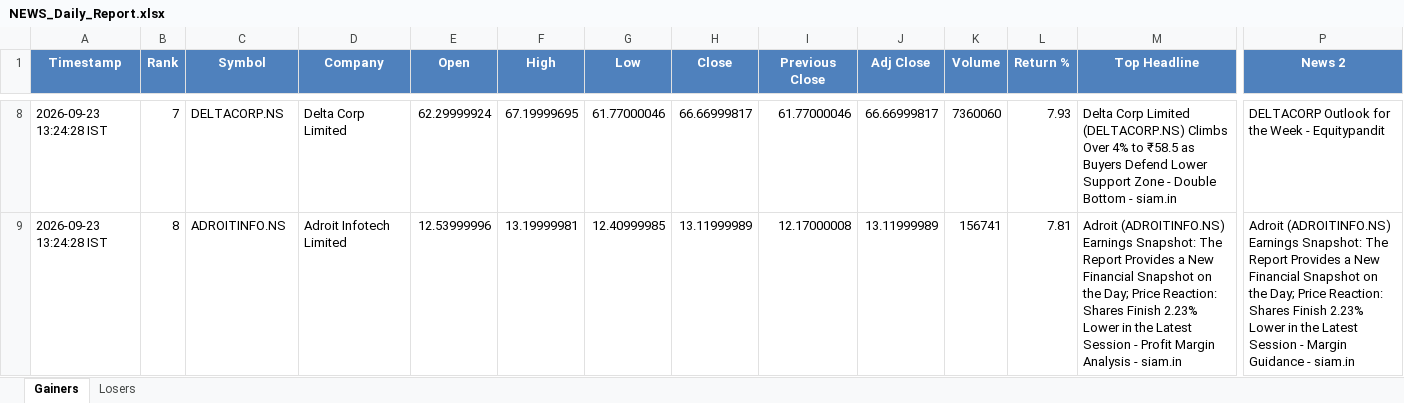
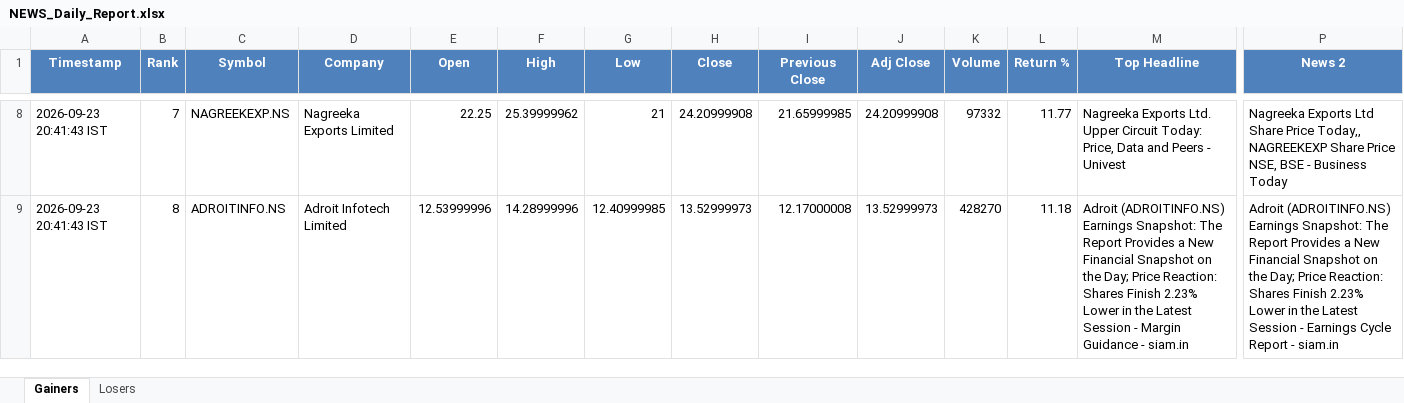
Before and after one commit to PavanSaiNekkala/News_Dividend_Fetcher, an Excel workbook: NEWS_Daily_Report/output/latest/NEWS_Daily_Report.xlsx, sheet Gainers, drawn as a sheet; only a part is shown, gaps mark what is left out; values as stored, in another font and other column widths than the file's, no borders; the diff covers the shown part only; the diff names each change by its address in the sheet, - before the commit and + after, or states it on an @@ line.

```diff
--- a/NEWS_Daily_Report/output/latest/NEWS_Daily_Report.xlsx (sheet Gainers)
+++ b/NEWS_Daily_Report/output/latest/NEWS_Daily_Report.xlsx (sheet Gainers)
-A8:A9 (Timestamp): 2026-09-23 13:24:28 IST
+A8:A9 (Timestamp): 2026-09-23 20:41:43 IST
-C8 (Symbol): DELTACORP.NS
+C8 (Symbol): NAGREEKEXP.NS
-D8 (Company): Delta Corp Limited
+D8 (Company): Nagreeka Exports Limited
-E8 (Open): 62.29999924
+E8 (Open): 22.25
-F8 (High): 67.19999695
+F8 (High): 25.39999962
-G8 (Low): 61.77000046
+G8 (Low): 21
-H8 (Close): 66.66999817
+H8 (Close): 24.20999908
-I8 (Previous Close): 61.77000046
+I8 (Previous Close): 21.65999985
-J8 (Adj Close): 66.66999817
+J8 (Adj Close): 24.20999908
-K8 (Volume): 7360060
+K8 (Volume): 97332
-L8 (Return %): 7.93
+L8 (Return %): 11.77
-M8 (Top Headline): Delta Corp Limited (DELTACORP.NS) Climbs Over 4% to ₹58.5 as Buyers Defend Lower Support Zone - Double Bottom - siam.in
+M8 (Top Headline): Nagreeka Exports Ltd. Upper Circuit Today: Price, Data and Peers - Univest
-P8 (News 2): DELTACORP Outlook for the Week - Equitypandit
+P8 (News 2): Nagreeka Exports Ltd Share Price Today,, NAGREEKEXP Share Price NSE, BSE - Business Today
-F9 (High): 13.19999981
+F9 (High): 14.28999996
-H9 (Close): 13.11999989
+H9 (Close): 13.52999973
-J9 (Adj Close): 13.11999989
+J9 (Adj Close): 13.52999973
-K9 (Volume): 156741
+K9 (Volume): 428270
-L9 (Return %): 7.81
+L9 (Return %): 11.18
-M9 (Top Headline): …Session - Profit Margin Analysis - siam.in
+M9 (Top Headline): …Session - Margin Guidance - siam.in
-P9 (News 2): …Session - Margin Guidance - siam.in
+P9 (News 2): …Session - Earnings Cycle Report - siam.in
```
Also changed, not shown: 290 edited cells elsewhere in this sheet, sheet Losers, NEWS_Daily_Report/output/history/NEWS_Daily_Report_History.xlsx.
